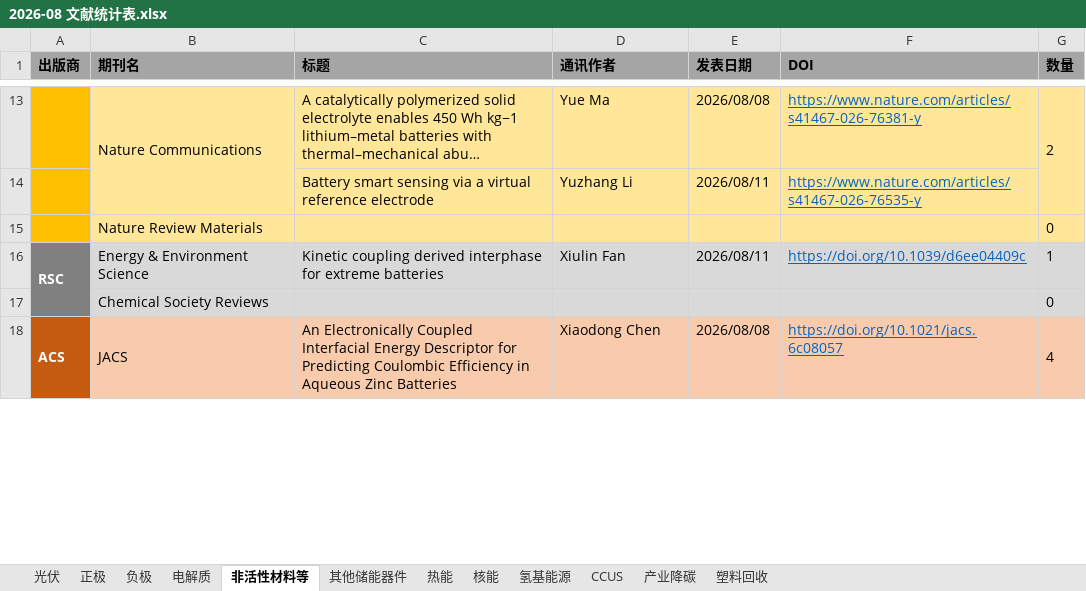
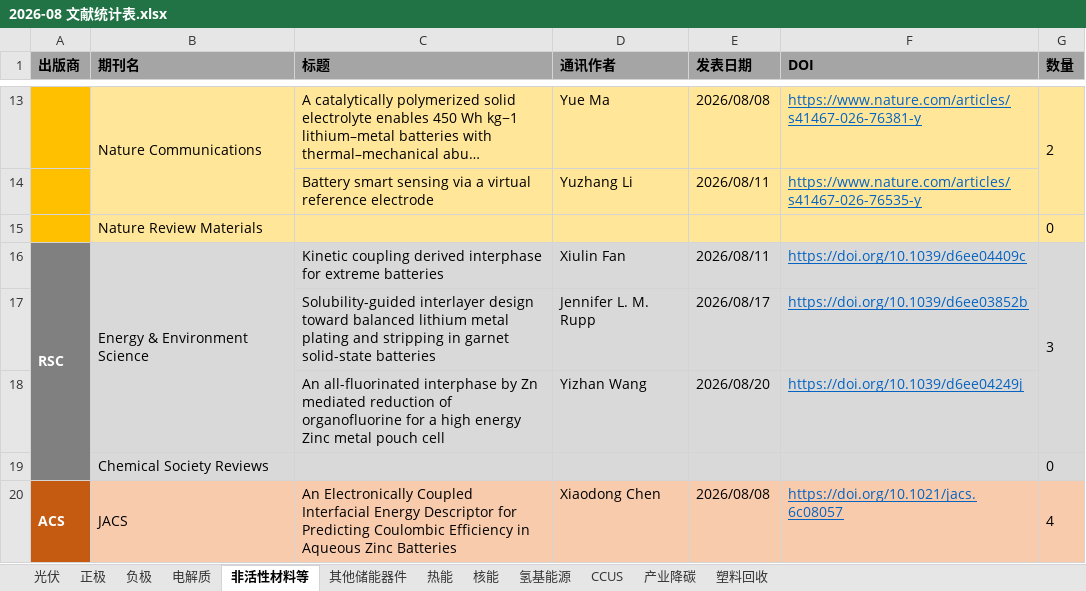
Before and after one commit to wodewoping-png/literature-rss-spider, an Excel workbook: output/monthly/2026-08 文献统计表.xlsx, sheet 非活性材料等, drawn as a sheet; only a part is shown, gaps mark what is left out; long unchanged cells end in …; values as stored, in another font and other column widths than the file's, no borders; the diff names each change by its address in the sheet, - before the commit and + after, or states it on an @@ line.

```diff
--- a/output/monthly/2026-08 文献统计表.xlsx (sheet 非活性材料等)
+++ b/output/monthly/2026-08 文献统计表.xlsx (sheet 非活性材料等)
+B16:B18 merged
-G16 (数量): 1
+G16 (数量): 3
+G16:G18 merged
+row 17:  |  | Solubility-guided interlayer design toward balanced lithium metal plating and stripping in garnet solid-state batteries | Jennifer L. M. Rupp | 2026/08/17 | https://doi.org/10.1039/d6ee03852b
+row 18:  |  | An all-fluorinated interphase by Zn mediated reduction of organofluorine for a high energy Zinc metal pouch cell | Yizhan Wang | 2026/08/20 | https://doi.org/10.1039/d6ee04249j
```
Also changed, not shown: sheet 其他储能器件, sheet 负极, sheet 氢基能源.
